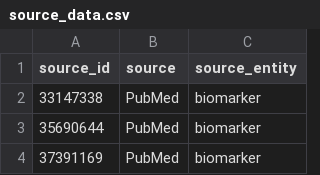
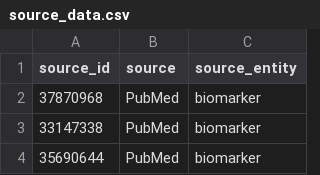
Before and after one commit to sigven/literatureVault, a CSV file: data-raw/source_data.csv, drawn as a sheet; only a part is shown; the shorter side is filled out with more unchanged rows.

```diff
--- a/data-raw/source_data.csv
+++ b/data-raw/source_data.csv
@@ -1,2 +1,3 @@
 source_id,source,source_entity
+37870968,PubMed,biomarker
 33147338,PubMed,biomarker
```
Also changed, not shown: 2 other files.
